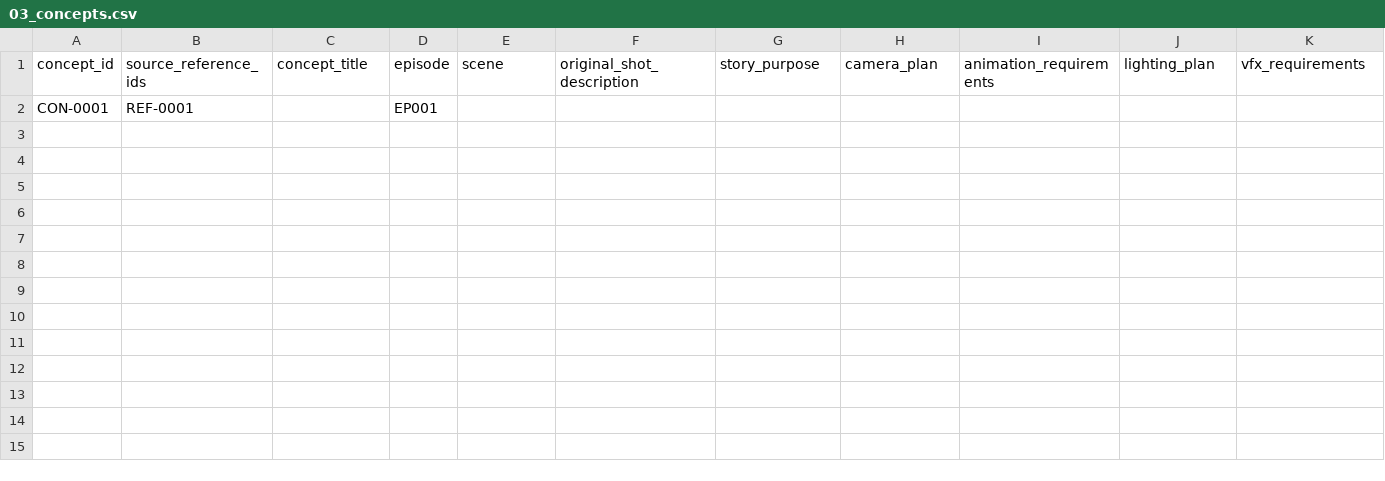
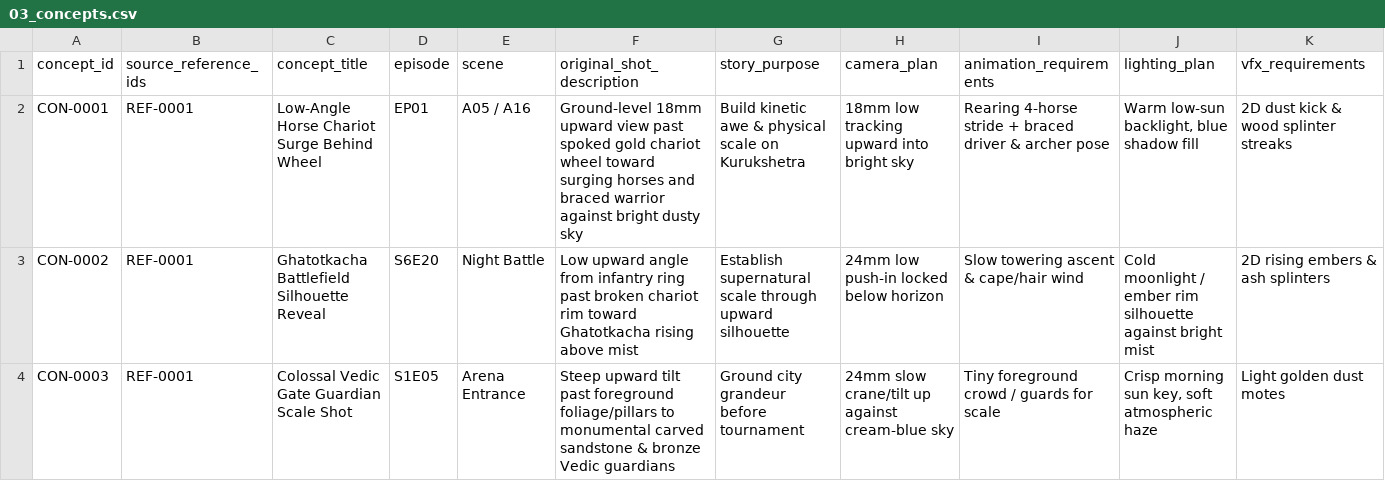
Before and after one commit to Sai1234567890123/mahabharat, a CSV file: studio/refs/library/03_concepts.csv, drawn as a sheet; only a part is shown; removed rows and columns are numbered as before the commit, all else as after; rows hold the shown columns only; the diff names each change by its address in the sheet, - before the commit and + after, or states it on an @@ line.

```diff
--- a/studio/refs/library/03_concepts.csv
+++ b/studio/refs/library/03_concepts.csv
-row 2: CON-0001 | REF-0001 |  | EP001
+row 2: CON-0001 | REF-0001 | Low-Angle Horse Chariot Surge Behind Wheel | EP01 | A05 / A16 | Ground-level 18mm upward view past spoked gold chariot wheel toward surging horses and braced warrior against bright dusty sky | Build kinetic awe & physical scale on Kurukshetra | 18mm low tracking upward into bright sky | Rearing 4-horse stride + braced driver & archer pose | Warm low-sun backlight, blue shadow fill | 2D dust kick & wood splinter streaks
+row 3: CON-0002 | REF-0001 | Ghatotkacha Battlefield Silhouette Reveal | S6E20 | Night Battle | Low upward angle from infantry ring past broken chariot rim toward Ghatotkacha rising above mist | Establish supernatural scale through upward silhouette | 24mm low push-in locked below horizon | Slow towering ascent & cape/hair wind | Cold moonlight / ember rim silhouette against bright mist | 2D rising embers & ash splinters
+row 4: CON-0003 | REF-0001 | Colossal Vedic Gate Guardian Scale Shot | S1E05 | Arena Entrance | Steep upward tilt past foreground foliage/pillars to monumental carved sandstone & bronze Vedic guardians | Ground city grandeur before tournament | 24mm slow crane/tilt up against cream-blue sky | Tiny foreground crowd / guards for scale | Crisp morning sun key, soft atmospheric haze | Light golden dust motes
```
Also changed, not shown: studio/refs/library/02_analysis_cards.csv, 3 other files.
